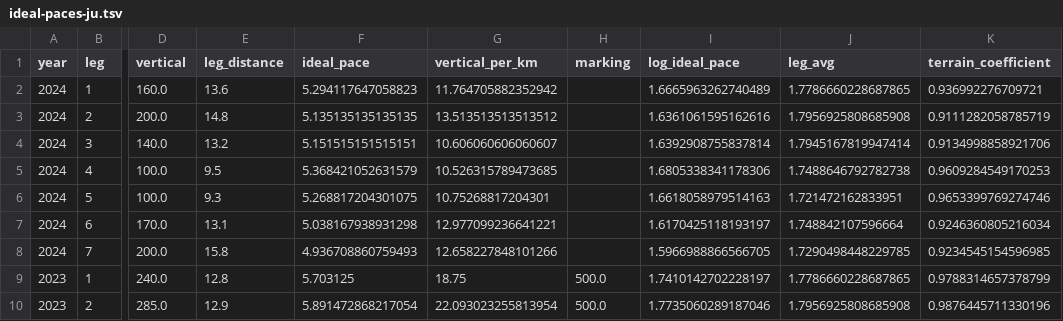
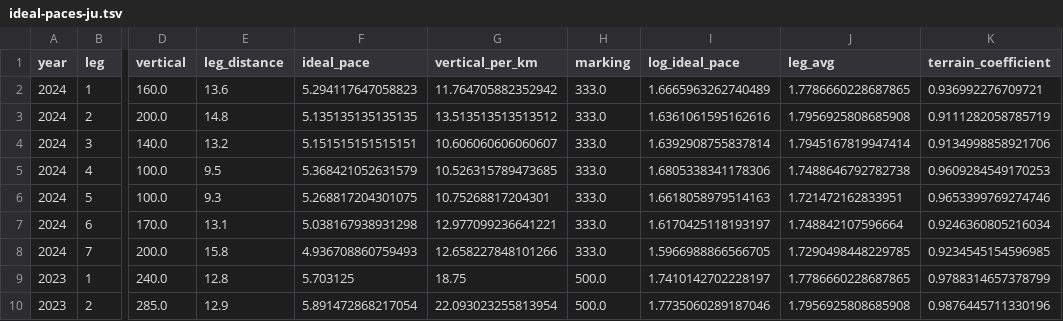
Before and after one commit to dins/jukola-xml-model, a TSV file: Jukola-terrain/ideal-paces-ju.tsv, drawn as a sheet; only a part is shown, gaps mark what is left out; the diff names each change by its address in the sheet, - before the commit and + after, or states it on an @@ line.

```diff
--- a/Jukola-terrain/ideal-paces-ju.tsv
+++ b/Jukola-terrain/ideal-paces-ju.tsv
-H2:H8 (marking): (empty)
+H2:H8 (marking): 333.0
```
Also changed, not shown: Jukola-terrain/ideal-paces-ve.tsv, Jukola-terrain/viitoitus.csv, 37 other files.
